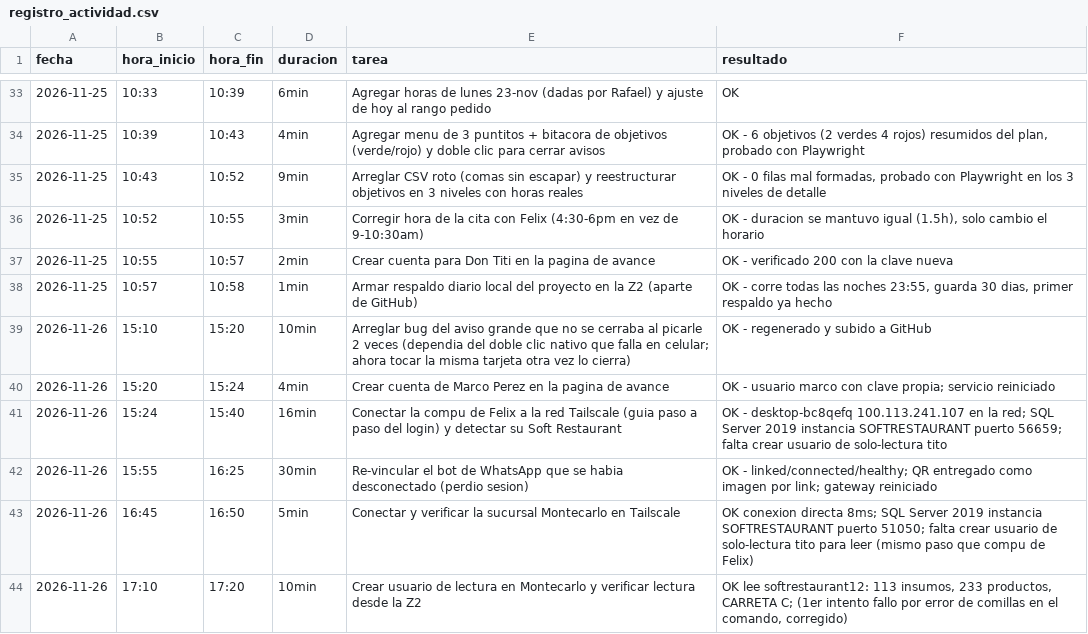
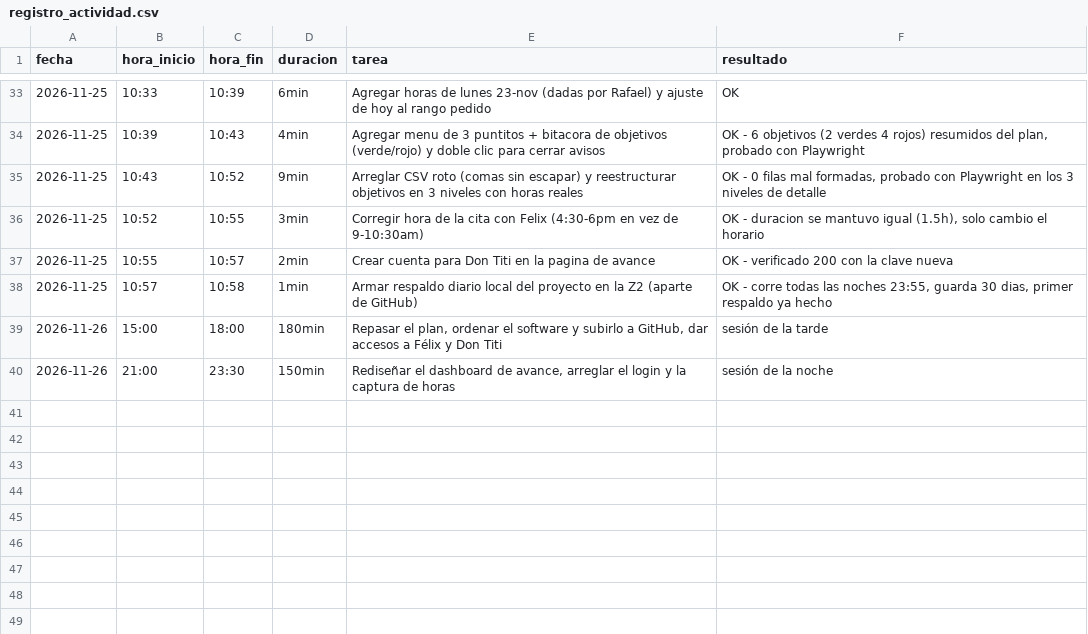
Before and after one commit to contactotitiburger-collab/titi-burger-homologacion-sr, a CSV file: registro_actividad.csv, drawn as a sheet; only a part is shown, gaps mark what is left out.

Commit message:
Foto del estado antes de la noche 26-nov (cambios de la tarde sin commit)

```diff
--- a/registro_actividad.csv
+++ b/registro_actividad.csv
@@ -38,7 +38,3 @@ fecha,hora_inicio,hora_fin,duracion,tarea,resultado
 2026-11-25,10:57,10:58,1min,Armar respaldo diario local del proyecto en la Z2 (aparte de GitHub),"OK - corre todas las noches 23:55, guarda 30 dias, primer respaldo ya hecho"
-2026-11-26,15:10,15:20,10min,Arreglar bug del aviso grande que no se cerraba al picarle 2 veces (dependia del doble clic nativo que falla en celular; ahora tocar la misma tarjeta otra vez lo cierra),OK - regenerado y subido a GitHub
-2026-11-26,15:20,15:24,4min,Crear cuenta de Marco Perez en la pagina de avance,OK - usuario marco con clave propia; servicio reiniciado
-2026-11-26,15:24,15:40,16min,Conectar la compu de Felix a la red Tailscale (guia paso a paso del login) y detectar su Soft Restaurant,"OK - desktop-bc8qefq 100.113.241.107 en la red; SQL Server 2019 instancia SOFTRESTAURANT puerto 56659; falta crear usuario de solo-lectura tito"
-2026-11-26,15:55,16:25,30min,Re-vincular el bot de WhatsApp que se habia desconectado (perdio sesion),"OK - linked/connected/healthy; QR entregado como imagen por link; gateway reiniciado"
-2026-11-26,16:45,16:50,5min,Conectar y verificar la sucursal Montecarlo en Tailscale,"OK conexion directa 8ms; SQL Server 2019 instancia SOFTRESTAURANT puerto 51050; falta crear usuario de solo-lectura tito para leer (mismo paso que compu de Felix)"
-2026-11-26,17:10,17:20,10min,Crear usuario de lectura en Montecarlo y verificar lectura desde la Z2,"OK lee softrestaurant12: 113 insumos, 233 productos, CARRETA C; (1er intento fallo por error de comillas en el comando, corregido)"
+2026-11-26,15:00,18:00,180min,"Repasar el plan, ordenar el software y subirlo a GitHub, dar accesos a Félix y Don Titi",sesión de la tarde
+2026-11-26,21:00,23:30,150min,"Rediseñar el dashboard de avance, arreglar el login y la captura de horas",sesión de la noche
```
Also changed, not shown: 7 other files.
